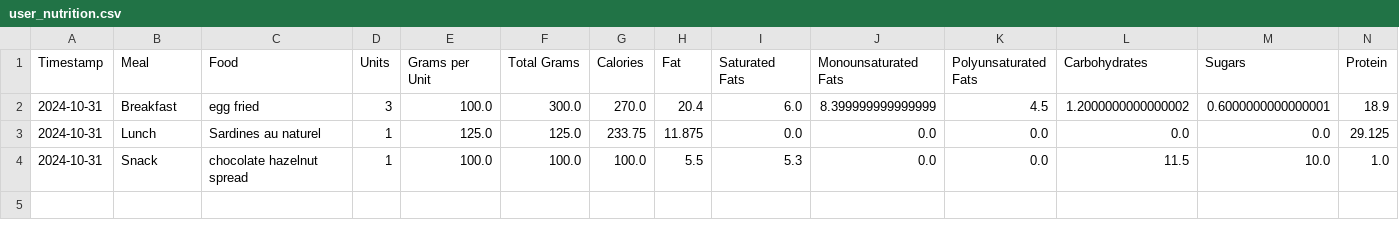
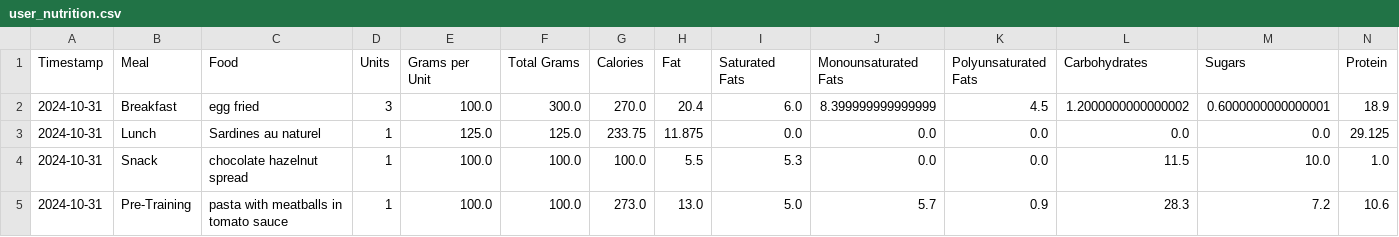
Before and after one commit to juanpabloangarita/Perform_AI, a CSV file: data/processed/csv/user_nutrition.csv, drawn as a sheet; only a part is shown; rows hold the shown columns only; the diff names each change by its address in the sheet, - before the commit and + after, or states it on an @@ line.

```diff
--- a/data/processed/csv/user_nutrition.csv
+++ b/data/processed/csv/user_nutrition.csv
+row 5: 2024-10-31 | Pre-Training | pasta with meatballs in tomato sauce | 1 | 100.0 | 100.0 | 273.0 | 13.0 | 5.0 | 5.7 | 0.9 | 28.3 | 7.2 | 10.6
```
Also changed, not shown: 5 other files.
